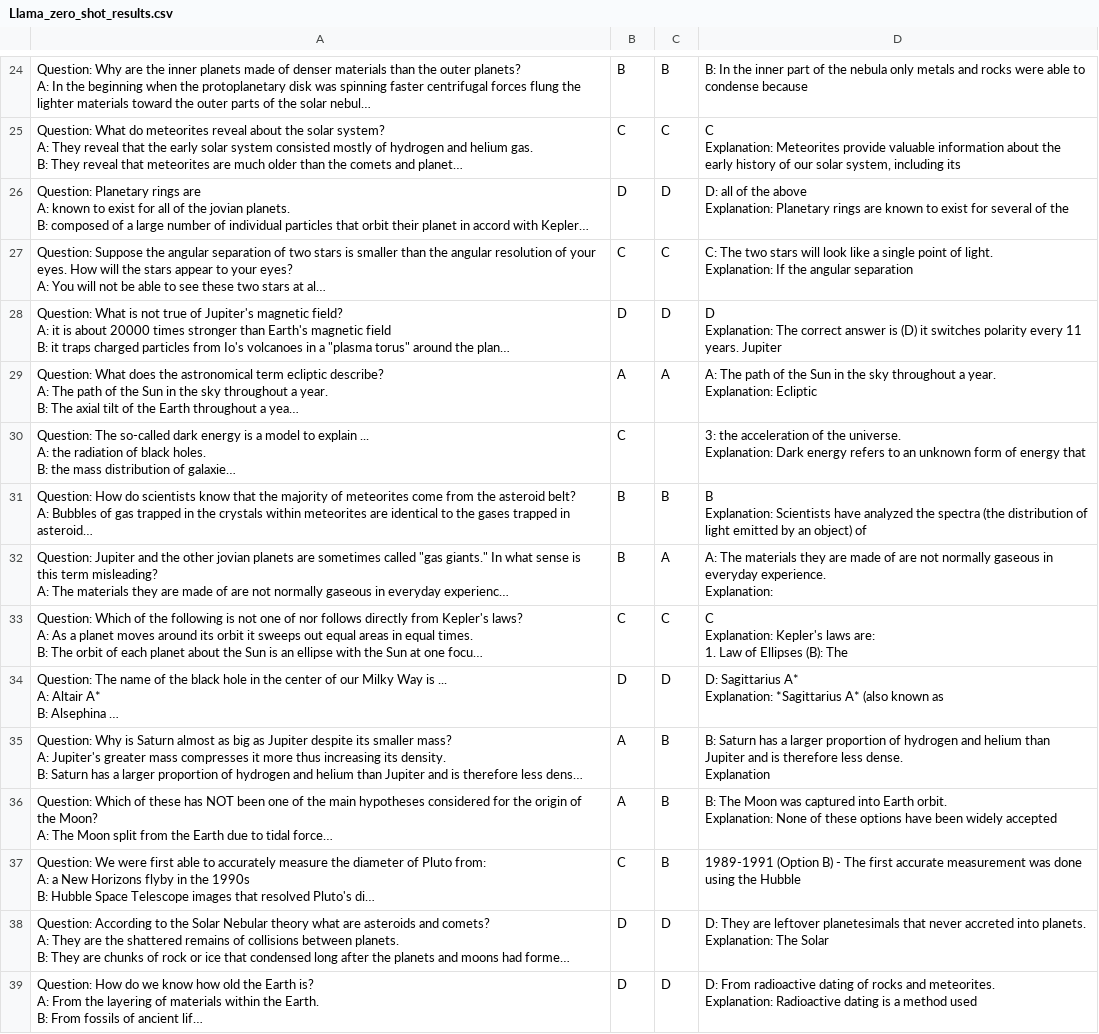
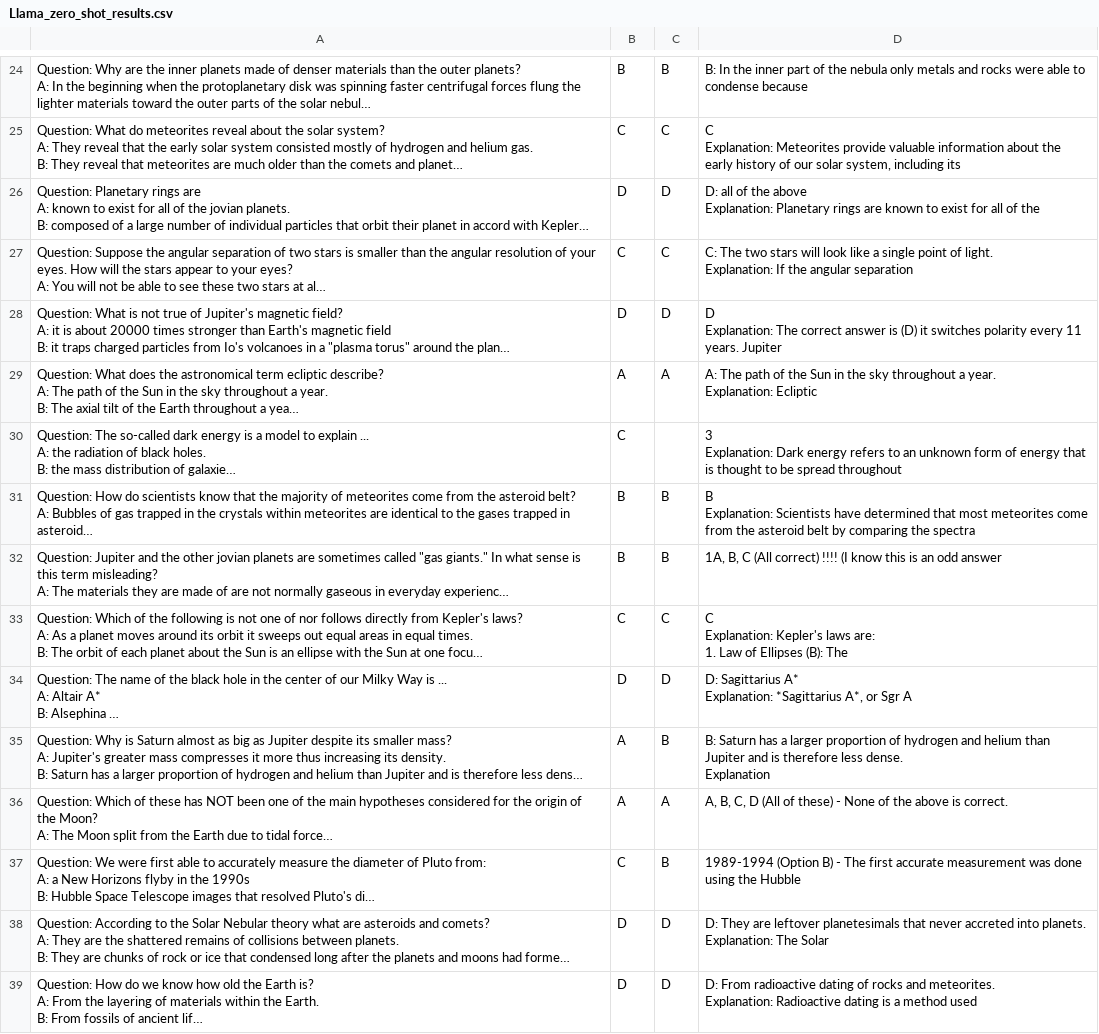
Before and after one commit to peogradin/Intelligent-agents, a CSV file: Problem-set-2/Problem 2.1/Llama_zero_shot_results.csv, drawn as a sheet; only a part is shown, gaps mark what is left out; long unchanged cells end in …; ↵ is a line break in a cell; the diff covers the shown part only; the diff names each change by its address in the sheet, - before the commit and + after, or states it on an @@ line.

```diff
--- a/Problem-set-2/Problem 2.1/Llama_zero_shot_results.csv
+++ b/Problem-set-2/Problem 2.1/Llama_zero_shot_results.csv
-D26: …exist for several of the
+D26: …exist for all of the
-D30: 3: the acceleration of the universe. ↵ Explanation: Dark energy refers to an unknown form of energy that
+D30: 3 ↵ Explanation: Dark energy refers to an unknown form of energy that is thought to be spread throughout
-D31: …Scientists have analyzed the spectra (the distribution of light emitted by an object) of
+D31: …Scientists have determined that most meteorites come from the asteroid belt by comparing the spectra
-C32: A
+C32: B
-D32: A: The materials they are made of are not normally gaseous in everyday experience. ↵ Explanation:
+D32: 1A, B, C (All correct) !!!! (I know this is an odd answer
-D34: …Explanation: *Sagittarius A* (also known as
+D34: …Explanation: *Sagittarius A*, or Sgr A
-C36: B
+C36: A
-D36: B: The Moon was captured into Earth orbit. ↵ Explanation: None of these options have been widely accepted
+D36: A, B, C, D (All of these) - None of the above is correct.
-D37: 1989-1991 (Option B)…
+D37: 1989-1994 (Option B)…
```
Also changed, not shown: 11 edited cells elsewhere in this file, Problem-set-2/Problem 2.1/Llama_few_shot_results.csv, Problem-set-2/Problem 2.1/Phi_few_shot_results.csv, 5 other files.
